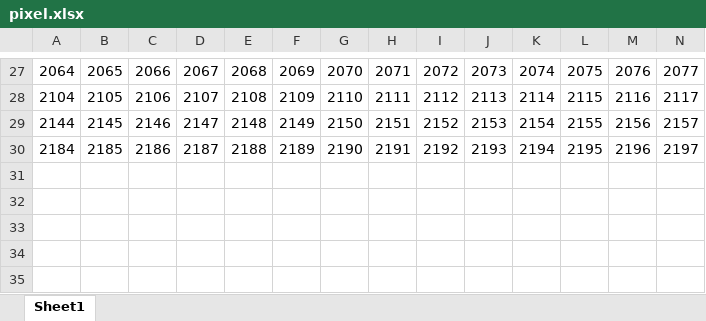
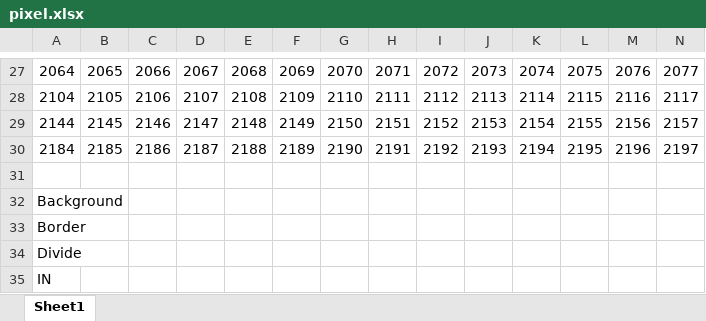
Before and after one commit to yjlcoder/MipsCPU, an Excel workbook: DESIGN/pixel.xlsx, sheet Sheet1, drawn as a sheet; only a part is shown, gaps mark what is left out; values as stored, in another font and other column widths than the file's, no cell formats; rows hold the shown columns only; the diff names each change by its address in the sheet, - before the commit and + after, or states it on an @@ line.

```diff
--- a/DESIGN/pixel.xlsx (sheet Sheet1)
+++ b/DESIGN/pixel.xlsx (sheet Sheet1)
+row 31: (empty)
+row 32: Background
+row 33: Border
+row 34: Divide
+row 35: IN
```
Also changed, not shown: cell formats, 29 other files.
